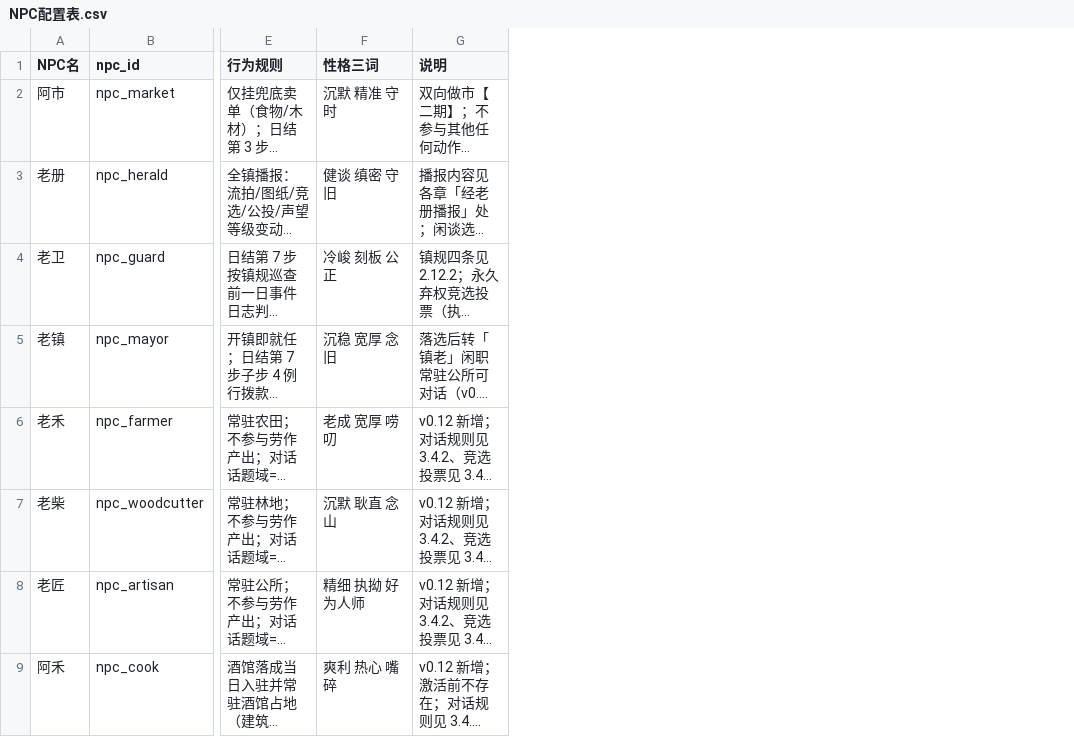
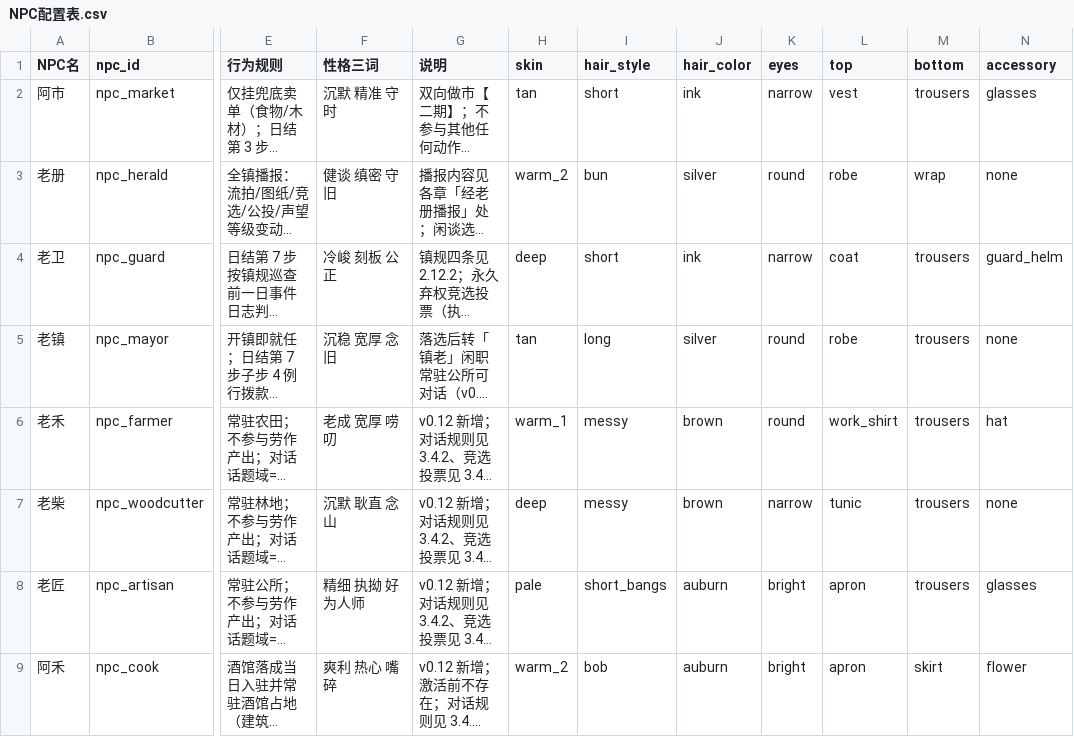
Before and after one commit to Wuzuizuiyan/Agent-town, a CSV file: config/NPC配置表.csv, drawn as a sheet; only a part is shown, gaps mark what is left out; long unchanged cells end in …; the diff names each change by its address in the sheet, - before the commit and + after, or states it on an @@ line.

```diff
--- a/config/NPC配置表.csv
+++ b/config/NPC配置表.csv
+column H (skin), rows 2-9: tan | warm_2 | deep | tan | warm_1 | deep | pale | warm_2
+column I (hair_style), rows 2-9: short | bun | short | long | messy | messy | short_bangs | bob
+column J (hair_color), rows 2-9: ink | silver | ink | silver | brown | brown | auburn | auburn
+column K (eyes), rows 2-9: narrow | round | narrow | round | round | narrow | bright | bright
+column L (top), rows 2-9: vest | robe | coat | robe | work_shirt | tunic | apron | apron
+column M (bottom), rows 2-9: trousers | wrap | trousers | trousers | trousers | trousers | trousers | skirt
+column N (accessory), rows 2-9: glasses | none | guard_helm | none | hat | none | glasses | flower
```
Also changed, not shown: 9 other files.
